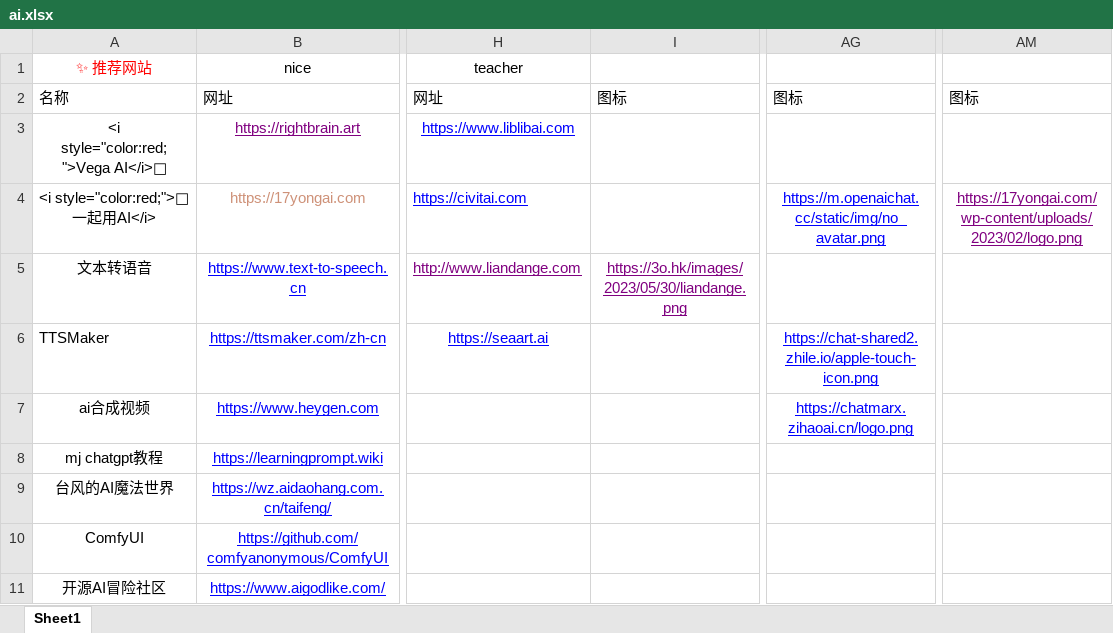
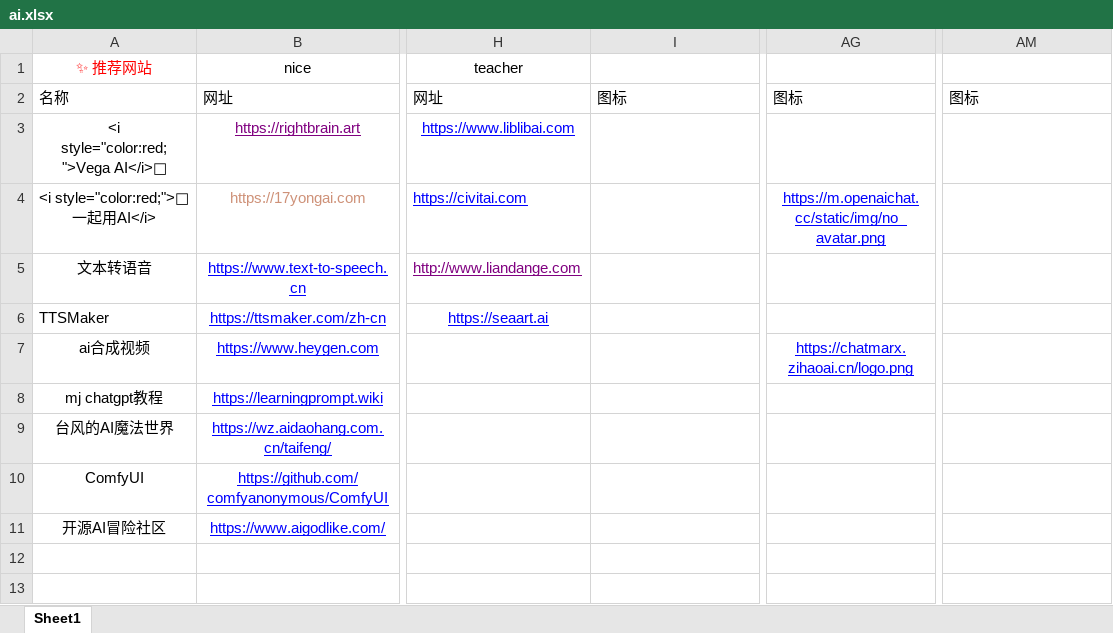
Before and after one commit to xiaolongmr/ai, an Excel workbook: ai.xlsx, sheet Sheet1, drawn as a sheet; only a part is shown, gaps mark what is left out; values as stored, in another font and other column widths than the file's, no borders; the diff names each change by its address in the sheet, - before the commit and + after, or states it on an @@ line.

Commit message:
Add files via upload

```diff
--- a/ai.xlsx (sheet Sheet1)
+++ b/ai.xlsx (sheet Sheet1)
-AM4: https://17yongai.com/wp-content/uploads/2023/02/logo.png
+AM4: (empty)
-I5: https://3o.hk/images/2023/05/30/liandange.png
+I5: (empty)
-AG6: https://chat-shared2.zhile.io/apple-touch-icon.png
+AG6: (empty)
```
Also changed, not shown: 1 other file.
